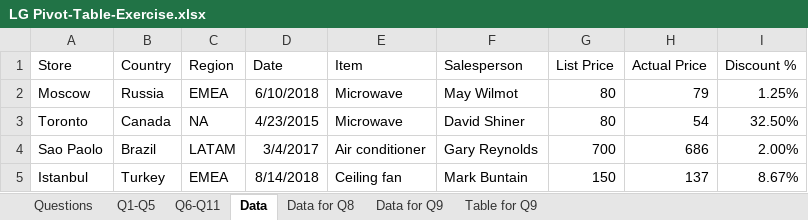
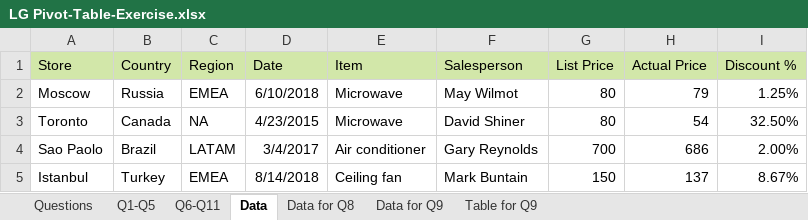
Before and after one commit to luilemon/data_analysis, an Excel workbook: LG Pivot-Table-Exercise.xlsx, sheet Data, drawn as a sheet; only a part is shown; values as stored, in another font and other column widths than the file's, no borders; the diff names each change by its address in the sheet, - before the commit and + after, or states it on an @@ line.

```diff
--- a/LG Pivot-Table-Exercise.xlsx (sheet Data)
+++ b/LG Pivot-Table-Exercise.xlsx (sheet Data)
-A1:I1 fill: none
+A1:I1 fill: #D2E7A9
```
Also changed, not shown: sheet Questions, sheet Q1-Q5, sheet Data for Q8, sheet Data for Q9, sheet Q6-Q11, charts or pictures.
